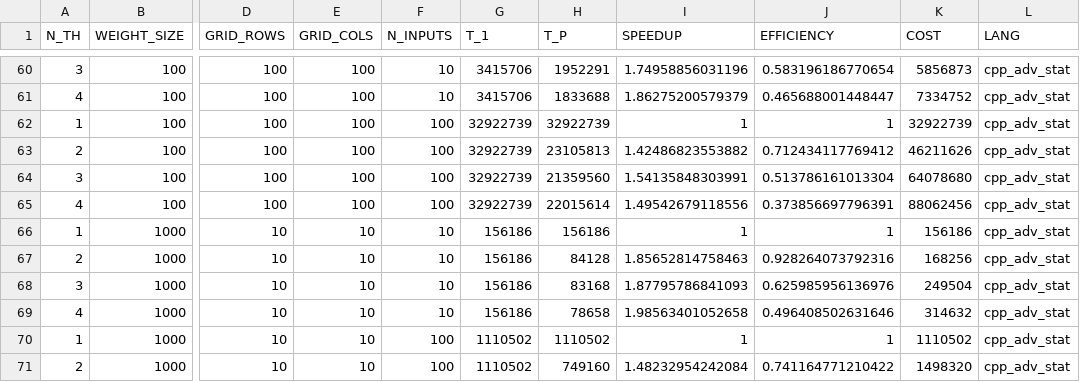
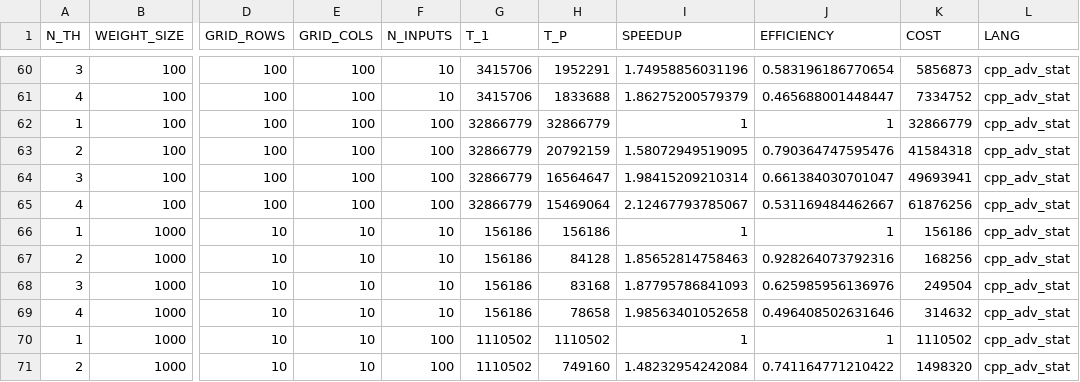
Before and after one commit to bcorrad/CppParSOM, a CSV file: reports/report_cpp_adv_static.csv, drawn as a sheet; only a part is shown, gaps mark what is left out; the diff covers the shown part only; the diff names each change by its address in the sheet, - before the commit and + after, or states it on an @@ line.

```diff
--- a/reports/report_cpp_adv_static.csv
+++ b/reports/report_cpp_adv_static.csv
-G62:G65 (T_1): 32922739
+G62:G65 (T_1): 32866779
-H62 (T_P): 32922739
+H62 (T_P): 32866779
-K62 (COST): 32922739
+K62 (COST): 32866779
-H63 (T_P): 23105813
+H63 (T_P): 20792159
-I63 (SPEEDUP): 1.42486823553882
+I63 (SPEEDUP): 1.58072949519095
-J63 (EFFICIENCY): 0.712434117769412
+J63 (EFFICIENCY): 0.790364747595476
-K63 (COST): 46211626
+K63 (COST): 41584318
-H64 (T_P): 21359560
+H64 (T_P): 16564647
-I64 (SPEEDUP): 1.54135848303991
+I64 (SPEEDUP): 1.98415209210314
-J64 (EFFICIENCY): 0.513786161013304
+J64 (EFFICIENCY): 0.661384030701047
-K64 (COST): 64078680
+K64 (COST): 49693941
-H65 (T_P): 22015614
+H65 (T_P): 15469064
-I65 (SPEEDUP): 1.49542679118556
+I65 (SPEEDUP): 2.12467793785067
-J65 (EFFICIENCY): 0.373856697796391
+J65 (EFFICIENCY): 0.531169484462667
-K65 (COST): 88062456
+K65 (COST): 61876256
```
Also changed, not shown: 88 edited cells elsewhere in this file, reports/report_cpp.csv, reports/report_cpp_adv_dynamic.csv, 10 other files.
